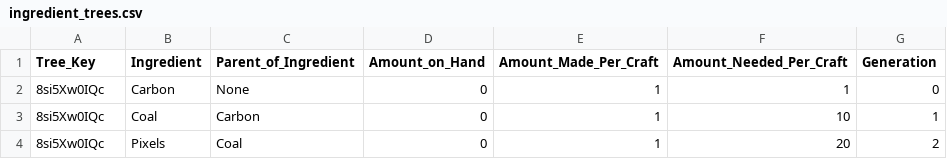
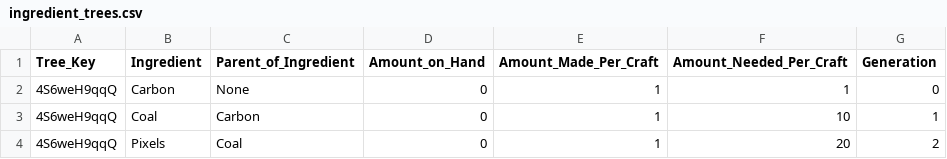
Before and after one commit to AzureVauban/Process-Map--Python-v2.0-, a CSV file: ingredient_trees.csv, drawn as a sheet.

Commit message:
Oct 19, 2022, 12:38 PM

```diff
--- a/ingredient_trees.csv
+++ b/ingredient_trees.csv
@@ -1,4 +1,4 @@
 Tree_Key,Ingredient,Parent_of_Ingredient,Amount_on_Hand,Amount_Made_Per_Craft,Amount_Needed_Per_Craft,Generation
-8si5Xw0IQc,Carbon,None,0,1,1,0
-8si5Xw0IQc,Coal,Carbon,0,1,10,1
-8si5Xw0IQc,Pixels,Coal,0,1,20,2
+4S6weH9qqQ,Carbon,None,0,1,1,0
+4S6weH9qqQ,Coal,Carbon,0,1,10,1
+4S6weH9qqQ,Pixels,Coal,0,1,20,2
```
